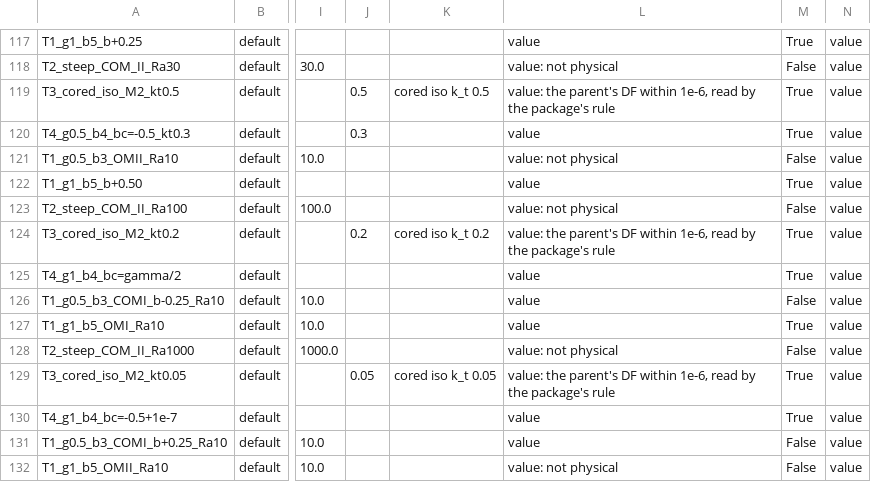
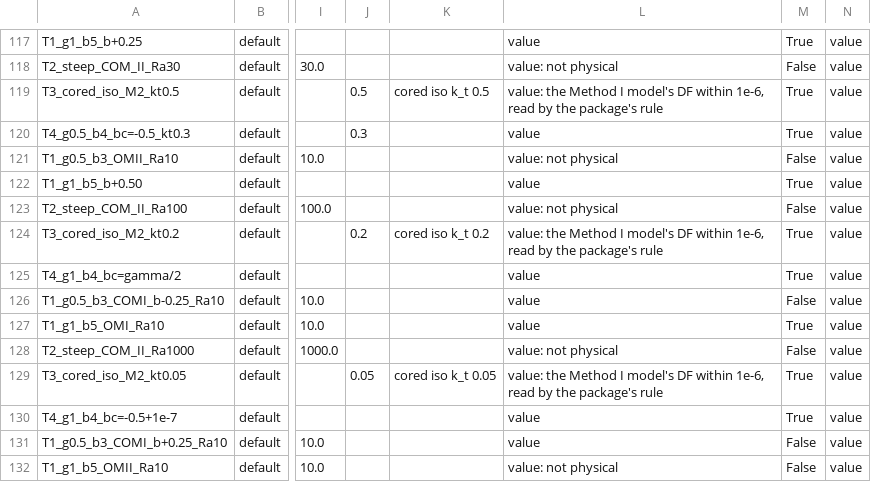
Before and after one commit to barrytchiang/PIANISTpy, a CSV file: docs/_extra/accuracy/1.0.0/grid_default.csv, drawn as a sheet; only a part is shown, gaps mark what is left out; the diff covers the shown part only; the diff names each change by its address in the sheet, - before the commit and + after, or states it on an @@ line.

```diff
--- a/docs/_extra/accuracy/1.0.0/grid_default.csv
+++ b/docs/_extra/accuracy/1.0.0/grid_default.csv
-L119: value: the parent's DF within…
+L119: value: the Method I model's DF within…
-L124: value: the parent's DF within…
+L124: value: the Method I model's DF within…
-L129: value: the parent's DF within…
+L129: value: the Method I model's DF within…
```
Also changed, not shown: 18 edited cells elsewhere in this file, docs/_extra/accuracy/1.0.0/grid_quick.csv, docs/_extra/accuracy/1.0.0/members.csv, 3 other files.
